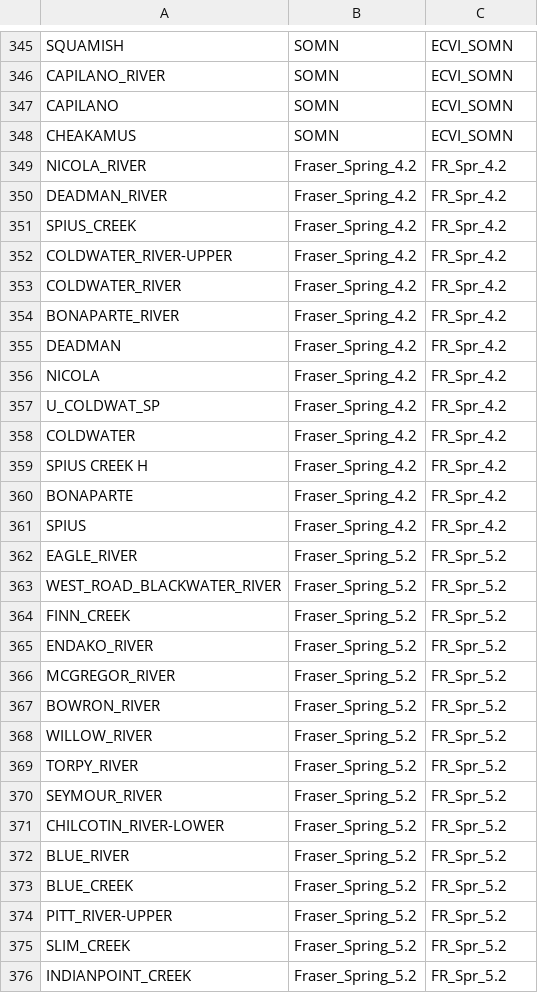
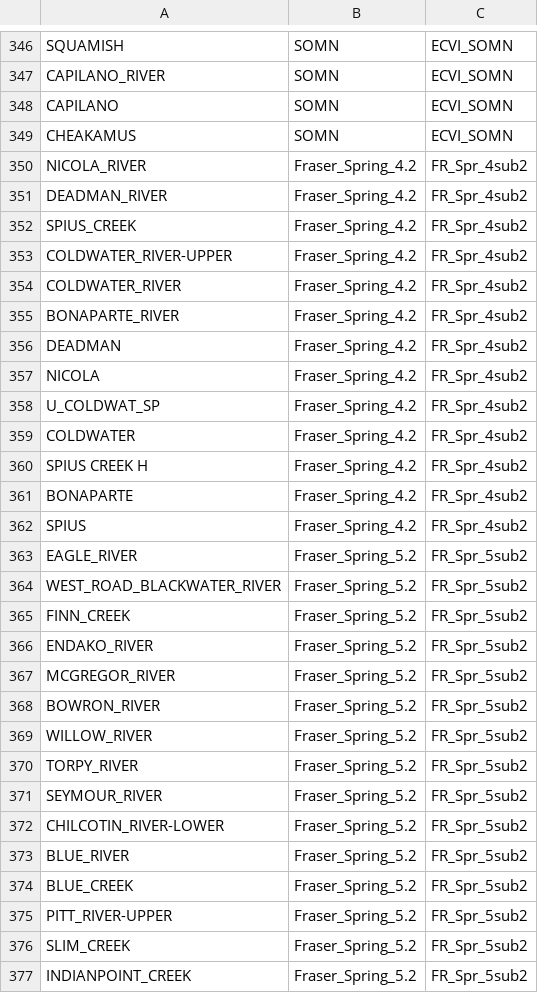
Before and after one commit to Pacific-salmon-assess/chinAvailability, a CSV file: data/stock_key.csv, drawn as a sheet; only a part is shown, gaps mark what is left out; the diff covers the shown part only.

Commit message:
rerun stock comp models and regenerate figs with new stock names

```diff
--- a/data/stock_key.csv
+++ b/data/stock_key.csv
@@ -348,29 +349,29 @@
 "CHEAKAMUS","SOMN","ECVI_SOMN"
-"NICOLA_RIVER","Fraser_Spring_4.2","FR_Spr_4.2"
-"DEADMAN_RIVER","Fraser_Spring_4.2","FR_Spr_4.2"
-"SPIUS_CREEK","Fraser_Spring_4.2","FR_Spr_4.2"
-"COLDWATER_RIVER-UPPER","Fraser_Spring_4.2","FR_Spr_4.2"
-"COLDWATER_RIVER","Fraser_Spring_4.2","FR_Spr_4.2"
-"BONAPARTE_RIVER","Fraser_Spring_4.2","FR_Spr_4.2"
-"DEADMAN","Fraser_Spring_4.2","FR_Spr_4.2"
-"NICOLA","Fraser_Spring_4.2","FR_Spr_4.2"
-"U_COLDWAT_SP","Fraser_Spring_4.2","FR_Spr_4.2"
-"COLDWATER","Fraser_Spring_4.2","FR_Spr_4.2"
-"SPIUS CREEK H","Fraser_Spring_4.2","FR_Spr_4.2"
-"BONAPARTE","Fraser_Spring_4.2","FR_Spr_4.2"
-"SPIUS","Fraser_Spring_4.2","FR_Spr_4.2"
-"EAGLE_RIVER","Fraser_Spring_5.2","FR_Spr_5.2"
-"WEST_ROAD_BLACKWATER_RIVER","Fraser_Spring_5.2","FR_Spr_5.2"
-"FINN_CREEK","Fraser_Spring_5.2","FR_Spr_5.2"
-"ENDAKO_RIVER","Fraser_Spring_5.2","FR_Spr_5.2"
-"MCGREGOR_RIVER","Fraser_Spring_5.2","FR_Spr_5.2"
-"BOWRON_RIVER","Fraser_Spring_5.2","FR_Spr_5.2"
-"WILLOW_RIVER","Fraser_Spring_5.2","FR_Spr_5.2"
-"TORPY_RIVER","Fraser_Spring_5.2","FR_Spr_5.2"
-"SEYMOUR_RIVER","Fraser_Spring_5.2","FR_Spr_5.2"
-"CHILCOTIN_RIVER-LOWER","Fraser_Spring_5.2","FR_Spr_5.2"
-"BLUE_RIVER","Fraser_Spring_5.2","FR_Spr_5.2"
-"BLUE_CREEK","Fraser_Spring_5.2","FR_Spr_5.2"
-"PITT_RIVER-UPPER","Fraser_Spring_5.2","FR_Spr_5.2"
-"SLIM_CREEK","Fraser_Spring_5.2","FR_Spr_5.2"
-"INDIANPOINT_CREEK","Fraser_Spring_5.2","FR_Spr_5.2"
+"NICOLA_RIVER","Fraser_Spring_4.2","FR_Spr_4sub2"
+"DEADMAN_RIVER","Fraser_Spring_4.2","FR_Spr_4sub2"
+"SPIUS_CREEK","Fraser_Spring_4.2","FR_Spr_4sub2"
+"COLDWATER_RIVER-UPPER","Fraser_Spring_4.2","FR_Spr_4sub2"
+"COLDWATER_RIVER","Fraser_Spring_4.2","FR_Spr_4sub2"
+"BONAPARTE_RIVER","Fraser_Spring_4.2","FR_Spr_4sub2"
+"DEADMAN","Fraser_Spring_4.2","FR_Spr_4sub2"
+"NICOLA","Fraser_Spring_4.2","FR_Spr_4sub2"
+"U_COLDWAT_SP","Fraser_Spring_4.2","FR_Spr_4sub2"
+"COLDWATER","Fraser_Spring_4.2","FR_Spr_4sub2"
+"SPIUS CREEK H","Fraser_Spring_4.2","FR_Spr_4sub2"
+"BONAPARTE","Fraser_Spring_4.2","FR_Spr_4sub2"
+"SPIUS","Fraser_Spring_4.2","FR_Spr_4sub2"
+"EAGLE_RIVER","Fraser_Spring_5.2","FR_Spr_5sub2"
+"WEST_ROAD_BLACKWATER_RIVER","Fraser_Spring_5.2","FR_Spr_5sub2"
+"FINN_CREEK","Fraser_Spring_5.2","FR_Spr_5sub2"
+"ENDAKO_RIVER","Fraser_Spring_5.2","FR_Spr_5sub2"
+"MCGREGOR_RIVER","Fraser_Spring_5.2","FR_Spr_5sub2"
+"BOWRON_RIVER","Fraser_Spring_5.2","FR_Spr_5sub2"
+"WILLOW_RIVER","Fraser_Spring_5.2","FR_Spr_5sub2"
+"TORPY_RIVER","Fraser_Spring_5.2","FR_Spr_5sub2"
+"SEYMOUR_RIVER","Fraser_Spring_5.2","FR_Spr_5sub2"
+"CHILCOTIN_RIVER-LOWER","Fraser_Spring_5.2","FR_Spr_5sub2"
+"BLUE_RIVER","Fraser_Spring_5.2","FR_Spr_5sub2"
+"BLUE_CREEK","Fraser_Spring_5.2","FR_Spr_5sub2"
+"PITT_RIVER-UPPER","Fraser_Spring_5.2","FR_Spr_5sub2"
+"SLIM_CREEK","Fraser_Spring_5.2","FR_Spr_5sub2"
+"INDIANPOINT_CREEK","Fraser_Spring_5.2","FR_Spr_5sub2"
```
Also changed, not shown: 1 added row, 1 removed row and 92 edited cells elsewhere in this file, 41 other files.
